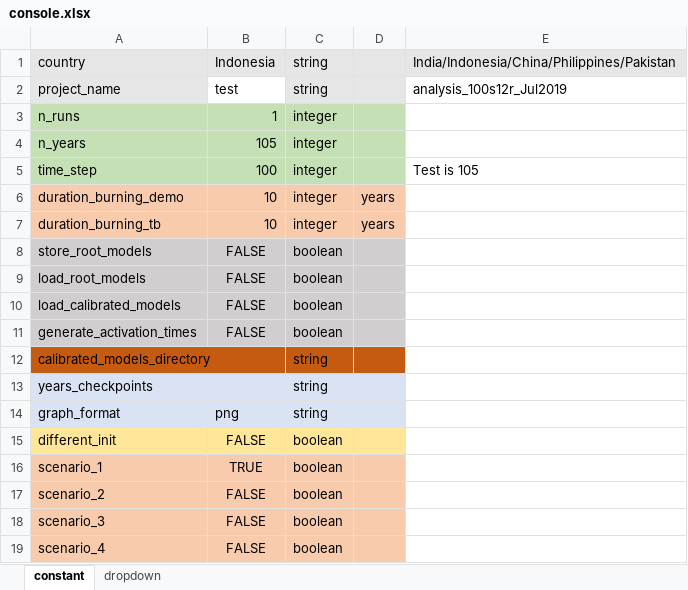
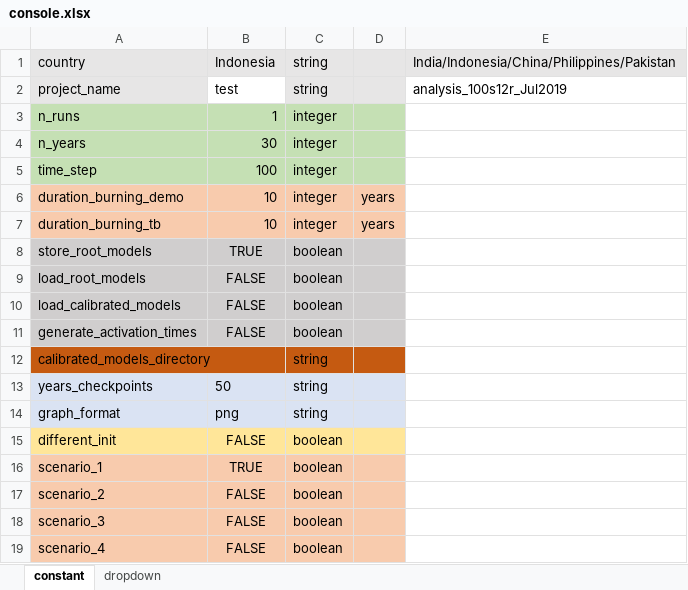
Before and after one commit to MonashBioinformaticsPlatform/SNAP-TB, an Excel workbook: spreadsheets/console.xlsx, sheet constant, drawn as a sheet; only a part is shown; values as stored, in another font and other column widths than the file's, no borders; the diff names each change by its address in the sheet, - before the commit and + after, or states it on an @@ line.

```diff
--- a/spreadsheets/console.xlsx (sheet constant)
+++ b/spreadsheets/console.xlsx (sheet constant)
-B4: 105
+B4: 30
-E5: Test is 105
+E5: (empty)
-B8: FALSE
+B8: TRUE
-B13: (empty)
+B13: 50
```
Also changed, not shown: spreadsheets/common_parameters.xlsx, 2 other files.
